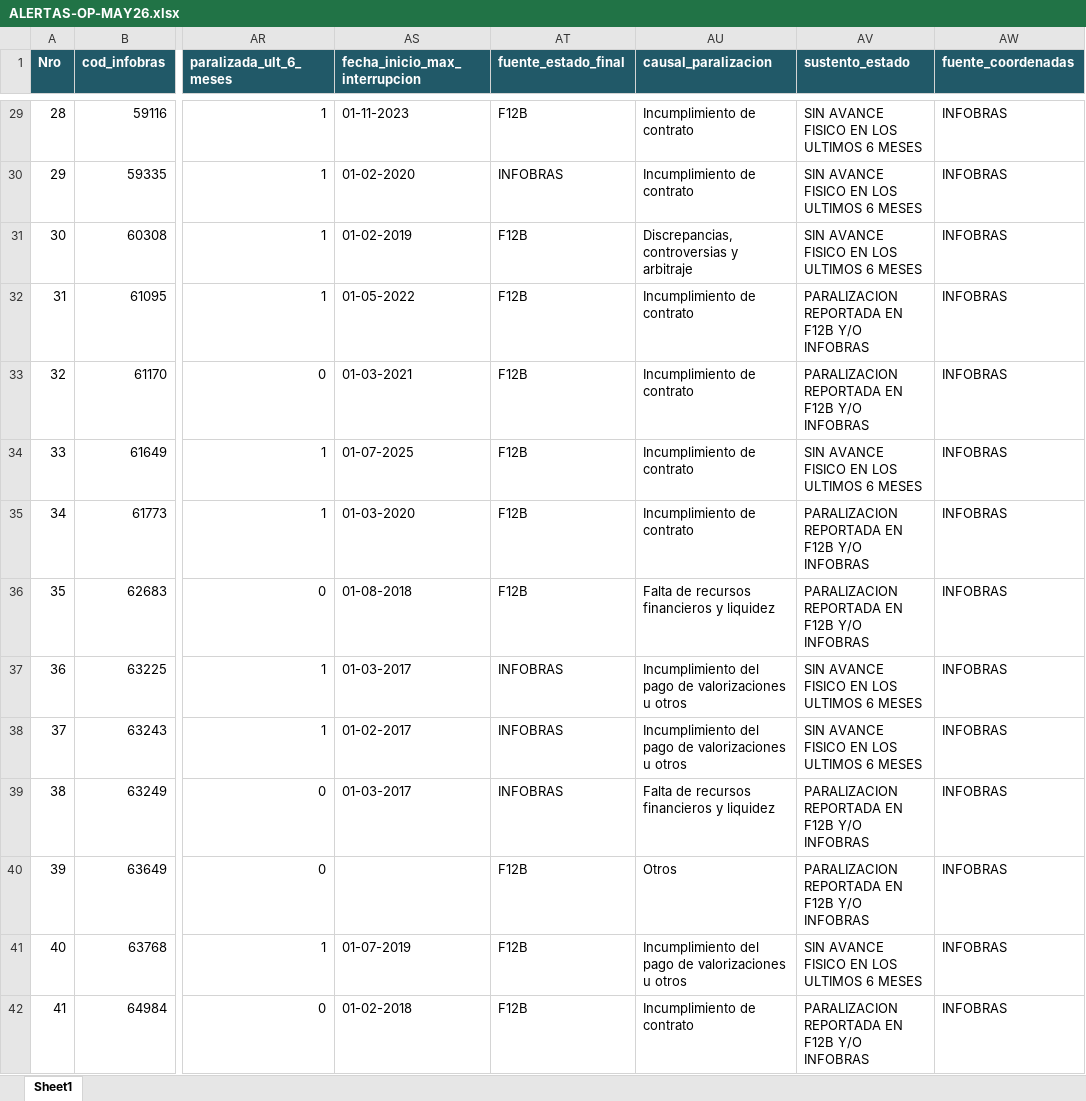
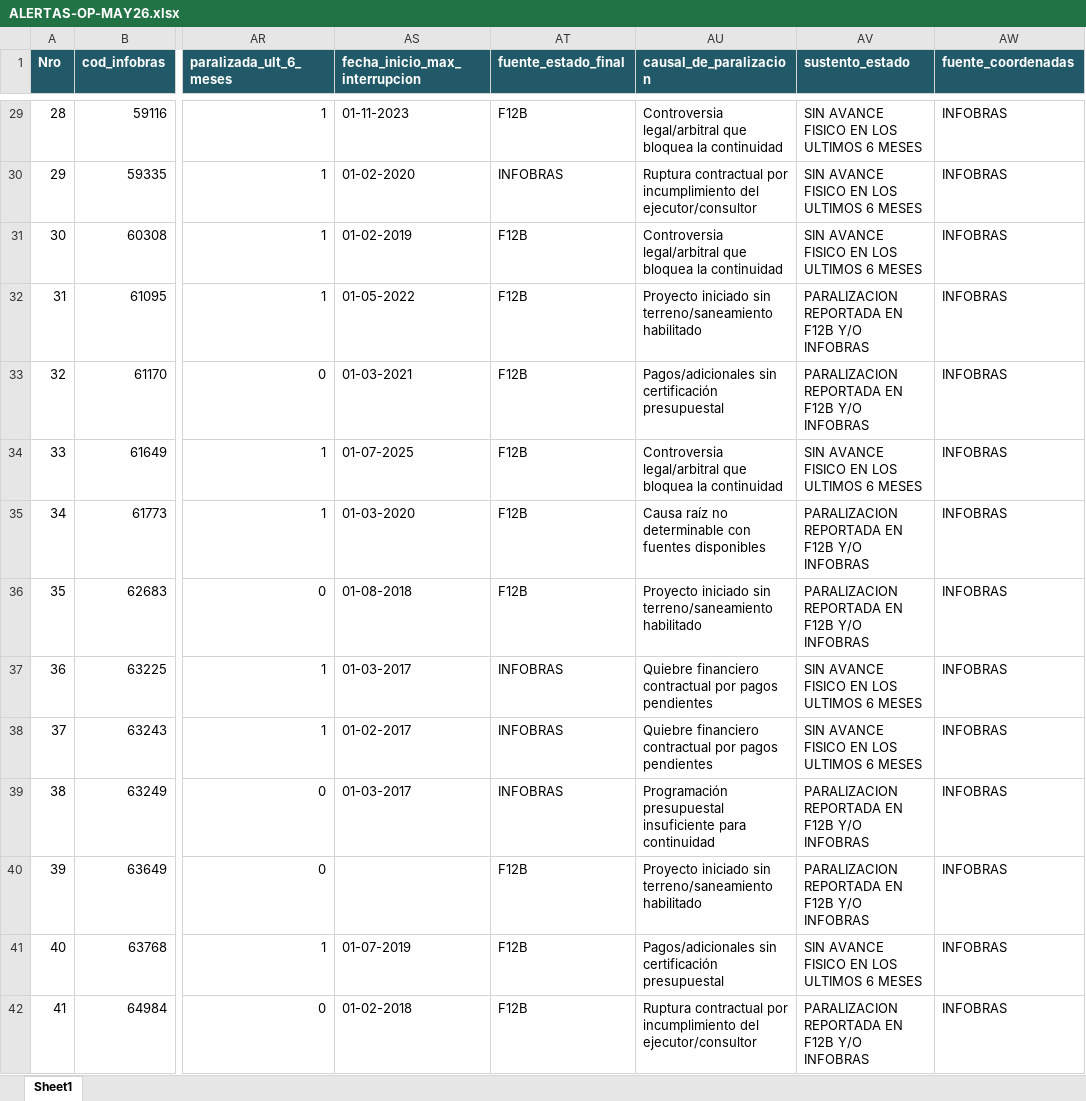
Before and after one commit to gfpsubnacional/Alertas-Obras-Paralizadas-en-Per-, an Excel workbook: ALERTAS-OP-MAY26.xlsx, sheet Sheet1, drawn as a sheet; only a part is shown, gaps mark what is left out; values as stored, in another font and other column widths than the file's, no borders; table styles not drawn; the diff covers the shown part only; the diff names each change by its address in the sheet, - before the commit and + after, or states it on an @@ line.

```diff
--- a/ALERTAS-OP-MAY26.xlsx (sheet Sheet1)
+++ b/ALERTAS-OP-MAY26.xlsx (sheet Sheet1)
-AU1: causal_paralizacion
+AU1: causal_de_paralizacion
-AU29 (causal_de_paralizacion): Incumplimiento de contrato
+AU29 (causal_de_paralizacion): Controversia legal/arbitral que bloquea la continuidad
-AU30 (causal_de_paralizacion): Incumplimiento de contrato
+AU30 (causal_de_paralizacion): Ruptura contractual por incumplimiento del ejecutor/consultor
-AU31 (causal_de_paralizacion): Discrepancias, controversias y arbitraje
+AU31 (causal_de_paralizacion): Controversia legal/arbitral que bloquea la continuidad
-AU32 (causal_de_paralizacion): Incumplimiento de contrato
+AU32 (causal_de_paralizacion): Proyecto iniciado sin terreno/saneamiento habilitado
-AU33 (causal_de_paralizacion): Incumplimiento de contrato
+AU33 (causal_de_paralizacion): Pagos/adicionales sin certificación presupuestal
-AU34 (causal_de_paralizacion): Incumplimiento de contrato
+AU34 (causal_de_paralizacion): Controversia legal/arbitral que bloquea la continuidad
-AU35 (causal_de_paralizacion): Incumplimiento de contrato
+AU35 (causal_de_paralizacion): Causa raíz no determinable con fuentes disponibles
-AU36 (causal_de_paralizacion): Falta de recursos financieros y liquidez
+AU36 (causal_de_paralizacion): Proyecto iniciado sin terreno/saneamiento habilitado
-AU37:AU38 (causal_de_paralizacion): Incumplimiento del pago de valorizaciones u otros
+AU37:AU38 (causal_de_paralizacion): Quiebre financiero contractual por pagos pendientes
-AU39 (causal_de_paralizacion): Falta de recursos financieros y liquidez
+AU39 (causal_de_paralizacion): Programación presupuestal insuficiente para continuidad
-AU40 (causal_de_paralizacion): Otros
+AU40 (causal_de_paralizacion): Proyecto iniciado sin terreno/saneamiento habilitado
-AU41 (causal_de_paralizacion): Incumplimiento del pago de valorizaciones u otros
+AU41 (causal_de_paralizacion): Pagos/adicionales sin certificación presupuestal
-AU42 (causal_de_paralizacion): Incumplimiento de contrato
+AU42 (causal_de_paralizacion): Ruptura contractual por incumplimiento del ejecutor/consultor
```
Also changed, not shown: 1137 edited cells elsewhere in this sheet, 2 other files.
